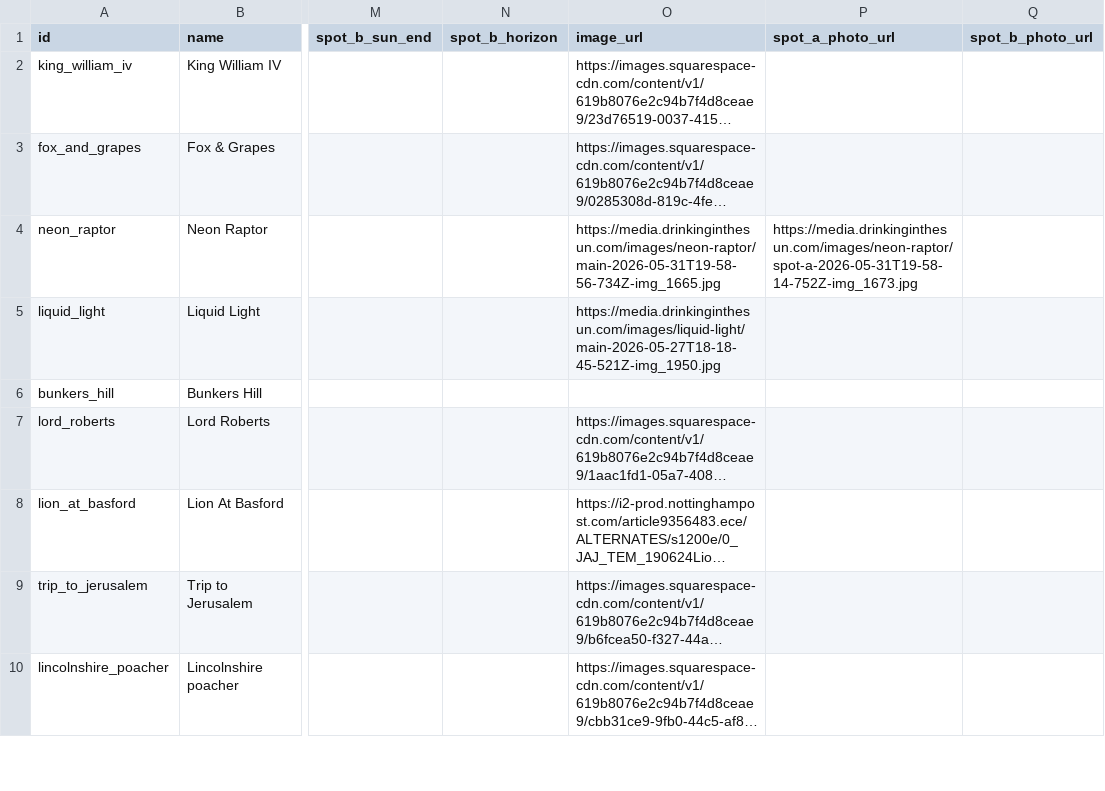
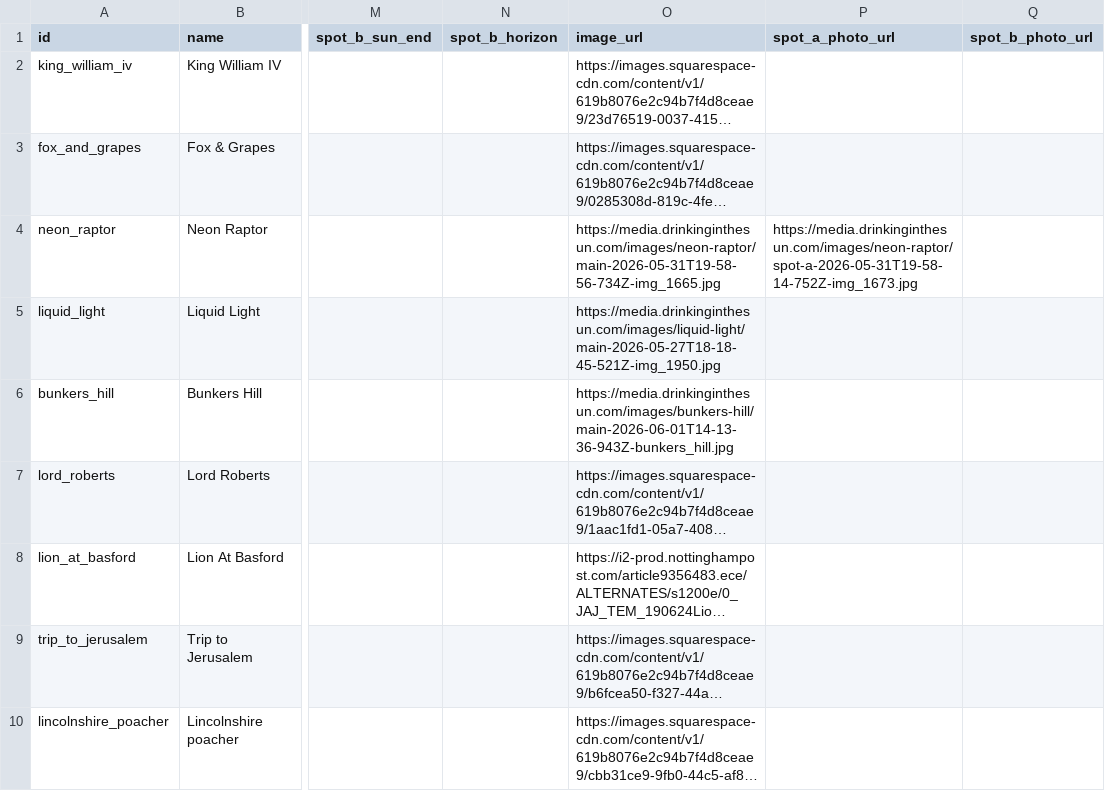
Before and after one commit to shawn845/DrinkingintheSun, a CSV file: app/public/data/pubs.csv, drawn as a sheet; only a part is shown, gaps mark what is left out; long unchanged cells end in …; the diff names each change by its address in the sheet, - before the commit and + after, or states it on an @@ line.

Commit message:
Update pubs/routes via admin tool

```diff
--- a/app/public/data/pubs.csv
+++ b/app/public/data/pubs.csv
-O6 (image_url): (empty)
+O6 (image_url): https://media.drinkinginthesun.com/images/bunkers-hill/main-2026-06-01T14-13-36-943Z-bunkers_hill.jpg
```
